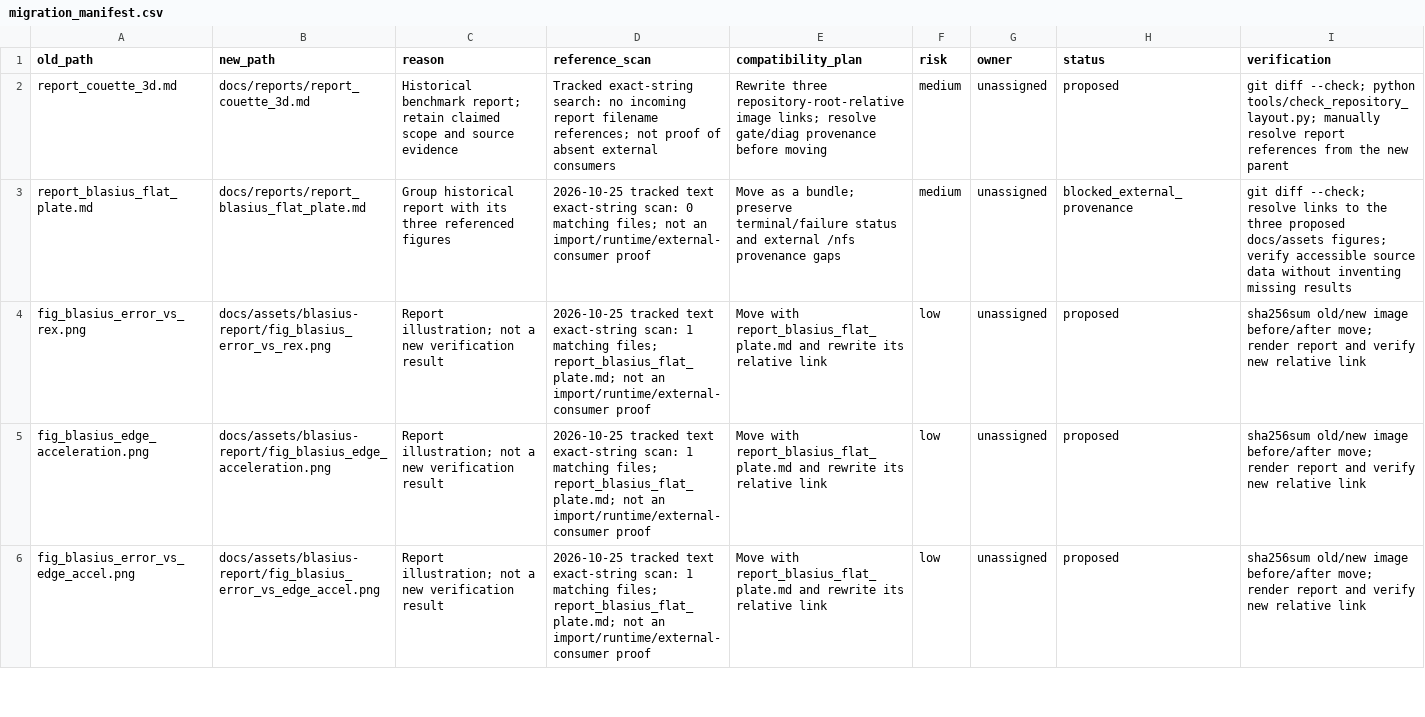
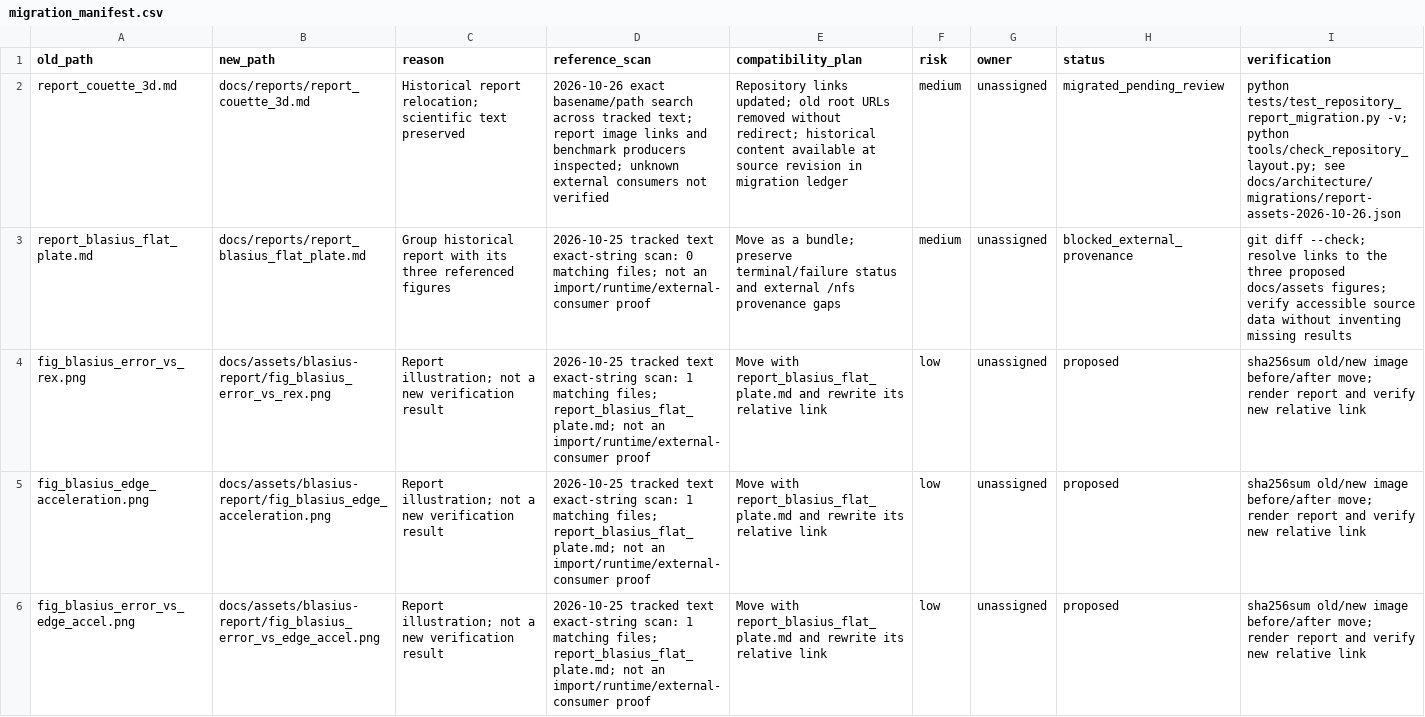
Before and after one commit to cxs503/TensorLBM, a CSV file: docs/architecture/migration_manifest.csv, drawn as a sheet; only a part is shown; the diff covers the shown part only.

Commit message:
docs: relocate benchmark reports and deduplicate archived figures
Co-authored-by: arena-agent <297053741+arena-agent@users.noreply.github.com>

```diff
--- a/docs/architecture/migration_manifest.csv
+++ b/docs/architecture/migration_manifest.csv
@@ -1,3 +1,3 @@
 old_path,new_path,reason,reference_scan,compatibility_plan,risk,owner,status,verification
-report_couette_3d.md,docs/reports/report_couette_3d.md,Historical benchmark report; retain claimed scope and source evidence,Tracked exact-string search: no incoming report filename references; not proof of absent external consumers,Rewrite three repository-root-relative image links; resolve gate/diag provenance before moving,medium,unassigned,proposed,git diff --check; python tools/check_repository_layout.py; manually resolve report references from the new parent
+report_couette_3d.md,docs/reports/report_couette_3d.md,Historical report relocation; scientific text preserved,2026-10-26 exact basename/path search across tracked text; report image links and benchmark producers inspected; unknown external consumers not verified,Repository links updated; old root URLs removed without redirect; historical content available at source revision in migration ledger,medium,unassigned,migrated_pending_review,python tests/test_repository_report_migration.py -v; python tools/check_repository_layout.py; see docs/architecture/migrations/report-assets-2026-10-26.json
 report_blasius_flat_plate.md,docs/reports/report_blasius_flat_plate.md,Group historical report with its three referenced figures,2026-10-25 tracked text exact-string scan: 0 matching files; not an import/runtime/external-consumer proof,Move as a bundle; preserve terminal/failure status and external /nfs provenance gaps,medium,unassigned,blocked_external_provenance,git diff --check; resolve links to the three proposed docs/assets figures; verify accessible source data without inventing missing results
```
Also changed, not shown: 5 added rows and 5 edited cells elsewhere in this file, 17 other files.
